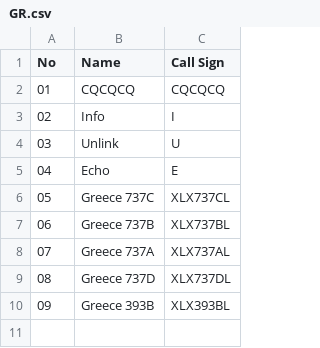
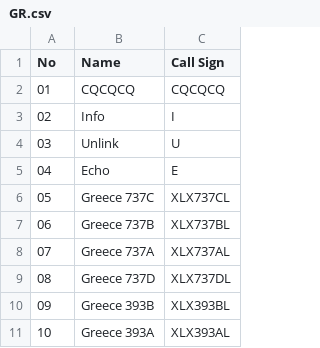
Before and after one commit to Gruppio/DStar-Reflectors, a CSV file: UR_CALLS/GR.csv, drawn as a sheet.

```diff
--- a/UR_CALLS/GR.csv
+++ b/UR_CALLS/GR.csv
@@ -10 +10,2 @@ No,Name,Call Sign
 09,Greece 393B,XLX393BL
+10,Greece 393A,XLX393AL
```
Also changed, not shown: UR_CALLS/AT.csv, UR_CALLS/BG.csv, 28 other files.
